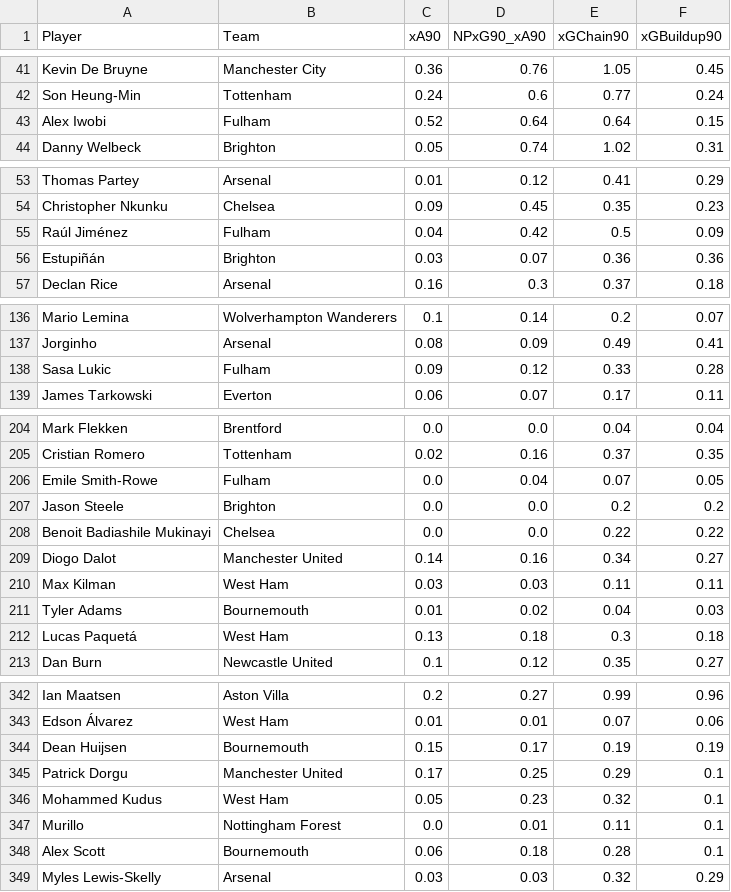
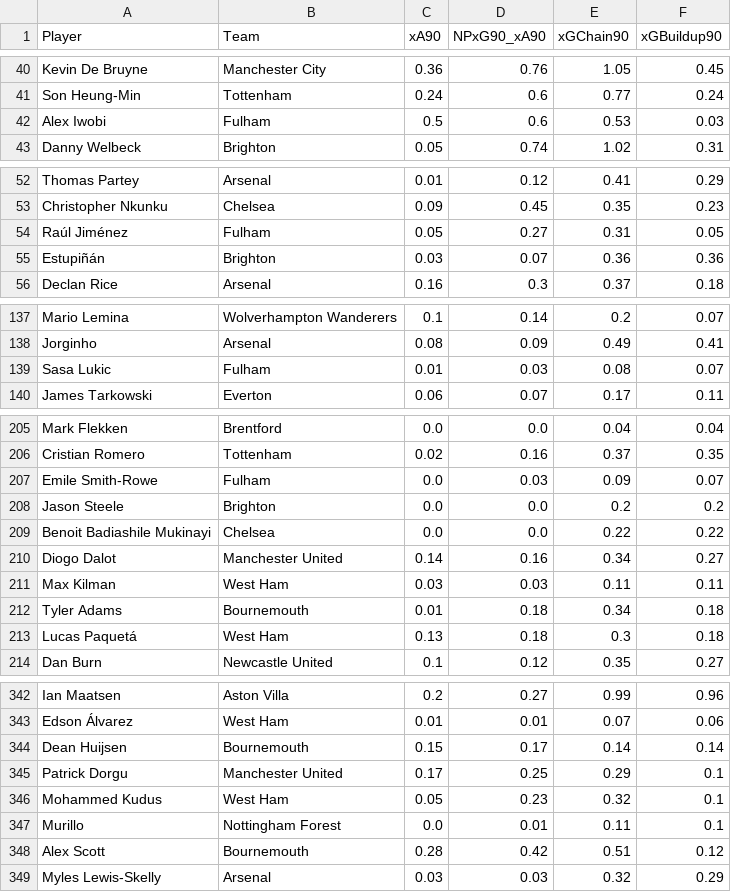
Before and after one commit to oforiik/fpl-assistant, a CSV file: data/form_stats.csv, drawn as a sheet; only a part is shown, gaps mark what is left out; the diff covers the shown part only.

```diff
--- a/data/form_stats.csv
+++ b/data/form_stats.csv
@@ -42,3 +41,3 @@ Kevin De Bruyne,Manchester City,0.36,0.76,1.05,0.45
 Son Heung-Min,Tottenham,0.24,0.6,0.77,0.24
-Alex Iwobi,Fulham,0.52,0.64,0.64,0.15
+Alex Iwobi,Fulham,0.5,0.6,0.53,0.03
 Danny Welbeck,Brighton,0.05,0.74,1.02,0.31
@@ -54,3 +53,3 @@ Thomas Partey,Arsenal,0.01,0.12,0.41,0.29
 Christopher Nkunku,Chelsea,0.09,0.45,0.35,0.23
-Raúl Jiménez,Fulham,0.04,0.42,0.5,0.09
+Raúl Jiménez,Fulham,0.05,0.27,0.31,0.05
 Estupiñán,Brighton,0.03,0.07,0.36,0.36
@@ -137,3 +138,3 @@ Mario Lemina,Wolverhampton Wanderers,0.1,0.14,0.2,0.07
 Jorginho,Arsenal,0.08,0.09,0.49,0.41
-Sasa Lukic,Fulham,0.09,0.12,0.33,0.28
+Sasa Lukic,Fulham,0.01,0.03,0.08,0.07
 James Tarkowski,Everton,0.06,0.07,0.17,0.11
@@ -205,3 +206,3 @@ Mark Flekken,Brentford,0.0,0.0,0.04,0.04
 Cristian Romero,Tottenham,0.02,0.16,0.37,0.35
-Emile Smith-Rowe,Fulham,0.0,0.04,0.07,0.05
+Emile Smith-Rowe,Fulham,0.0,0.03,0.09,0.07
 Jason Steele,Brighton,0.0,0.0,0.2,0.2
@@ -210,3 +211,3 @@ Diogo Dalot,Manchester United,0.14,0.16,0.34,0.27
 Max Kilman,West Ham,0.03,0.03,0.11,0.11
-Tyler Adams,Bournemouth,0.01,0.02,0.04,0.03
+Tyler Adams,Bournemouth,0.01,0.18,0.34,0.18
 Lucas Paquetá,West Ham,0.13,0.18,0.3,0.18
@@ -343,3 +343,3 @@ Ian Maatsen,Aston Villa,0.2,0.27,0.99,0.96
 Edson Álvarez,West Ham,0.01,0.01,0.07,0.06
-Dean Huijsen,Bournemouth,0.15,0.17,0.19,0.19
+Dean Huijsen,Bournemouth,0.15,0.17,0.14,0.14
 Patrick Dorgu,Manchester United,0.17,0.25,0.29,0.1
@@ -347,3 +347,3 @@ Mohammed Kudus,West Ham,0.05,0.23,0.32,0.1
 Murillo,Nottingham Forest,0.0,0.01,0.11,0.1
-Alex Scott,Bournemouth,0.06,0.18,0.28,0.1
+Alex Scott,Bournemouth,0.28,0.42,0.51,0.12
 Myles Lewis-Skelly,Arsenal,0.03,0.03,0.32,0.29
```
Also changed, not shown: 3 added rows, 3 removed rows and 47 edited cells elsewhere in this file, data/season_stats.csv.
